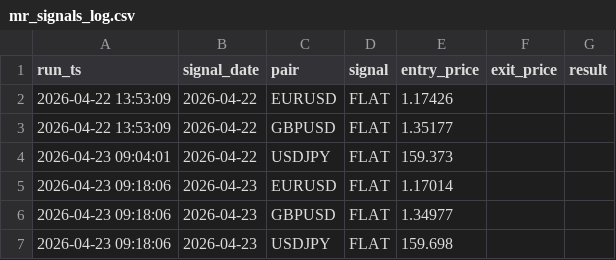
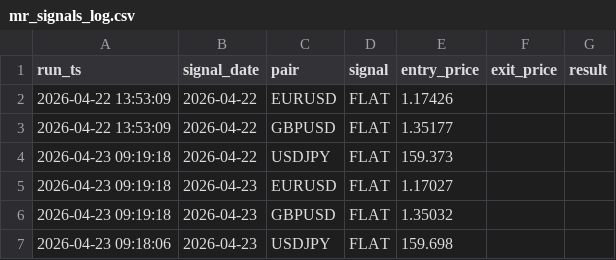
Before and after one commit to diego46watt/trading-signals, a CSV file: mr_signals_log.csv, drawn as a sheet.

Commit message:
signal: 2026-04-23 - mean-reversion EUR/USD [skip ci]

```diff
--- a/mr_signals_log.csv
+++ b/mr_signals_log.csv
@@ -3,5 +3,5 @@ run_ts,signal_date,pair,signal,entry_price,exit_price,result
 2026-04-22 13:53:09,2026-04-22,GBPUSD,FLAT,1.35177,,
-2026-04-23 09:04:01,2026-04-22,USDJPY,FLAT,159.373,,
-2026-04-23 09:18:06,2026-04-23,EURUSD,FLAT,1.17014,,
-2026-04-23 09:18:06,2026-04-23,GBPUSD,FLAT,1.34977,,
+2026-04-23 09:19:18,2026-04-22,USDJPY,FLAT,159.373,,
+2026-04-23 09:19:18,2026-04-23,EURUSD,FLAT,1.17027,,
+2026-04-23 09:19:18,2026-04-23,GBPUSD,FLAT,1.35032,,
 2026-04-23 09:18:06,2026-04-23,USDJPY,FLAT,159.698,,
```
